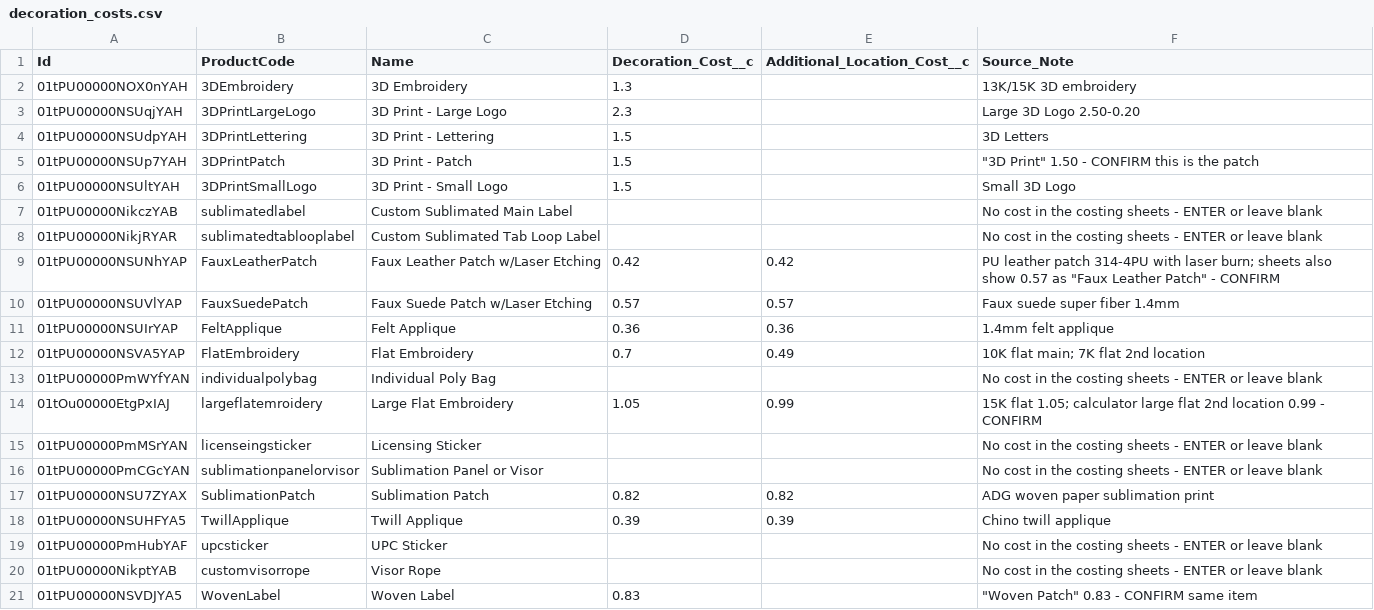
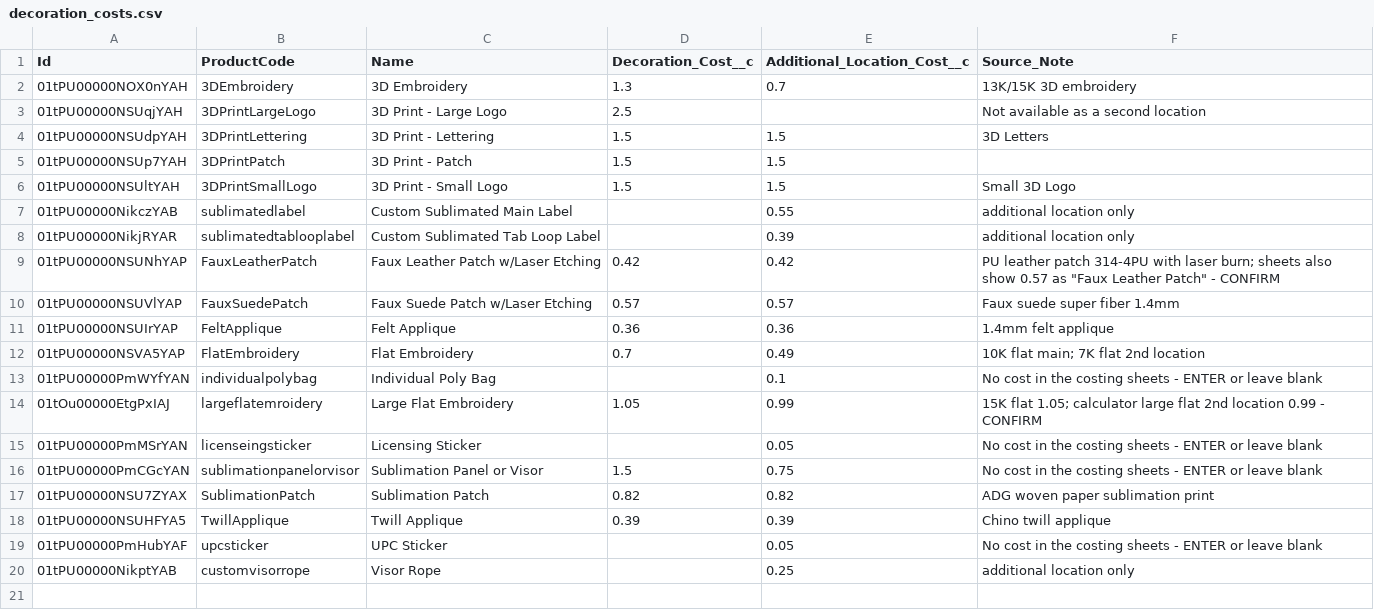
Before and after one commit to apfeifer-cdn/quoteLWC, a CSV file: docs/costing/load/decoration_costs.csv, drawn as a sheet.

Commit message:
Add files via upload

```diff
--- a/docs/costing/load/decoration_costs.csv
+++ b/docs/costing/load/decoration_costs.csv
@@ -1,9 +1,9 @@
 Id,ProductCode,Name,Decoration_Cost__c,Additional_Location_Cost__c,Source_Note
-01tPU00000NOX0nYAH,3DEmbroidery,3D Embroidery,1.3,,13K/15K 3D embroidery
-01tPU00000NSUqjYAH,3DPrintLargeLogo,3D Print - Large Logo,2.3,,Large 3D Logo 2.50-0.20
-01tPU00000NSUdpYAH,3DPrintLettering,3D Print - Lettering,1.5,,3D Letters
-01tPU00000NSUp7YAH,3DPrintPatch,3D Print - Patch,1.5,,"""3D Print"" 1.50 - CONFIRM this is the patch"
-01tPU00000NSUltYAH,3DPrintSmallLogo,3D Print - Small Logo,1.5,,Small 3D Logo
-01tPU00000NikczYAB,sublimatedlabel,Custom Sublimated Main Label,,,No cost in the costing sheets - ENTER or leave blank
-01tPU00000NikjRYAR,sublimatedtablooplabel,Custom Sublimated Tab Loop Label,,,No cost in the costing sheets - ENTER or leave blank
+01tPU00000NOX0nYAH,3DEmbroidery,3D Embroidery,1.3,0.7,13K/15K 3D embroidery
+01tPU00000NSUqjYAH,3DPrintLargeLogo,3D Print - Large Logo,2.5,,Not available as a second location
+01tPU00000NSUdpYAH,3DPrintLettering,3D Print - Lettering,1.5,1.5,3D Letters
+01tPU00000NSUp7YAH,3DPrintPatch,3D Print - Patch,1.5,1.5,
+01tPU00000NSUltYAH,3DPrintSmallLogo,3D Print - Small Logo,1.5,1.5,Small 3D Logo
+01tPU00000NikczYAB,sublimatedlabel,Custom Sublimated Main Label,,0.55,additional location only
+01tPU00000NikjRYAR,sublimatedtablooplabel,Custom Sublimated Tab Loop Label,,0.39,additional location only
 01tPU00000NSUNhYAP,FauxLeatherPatch,Faux Leather Patch w/Laser Etching,0.42,0.42,"PU leather patch 314-4PU with laser burn; sheets also show 0.57 as ""Faux Leather Patch"" - CONFIRM"
@@ -12,10 +12,9 @@ Id,ProductCode,Name,Decoration_Cost__c,Additional_Location_Cost__c,Source_Note
 01tPU00000NSVA5YAP,FlatEmbroidery,Flat Embroidery,0.7,0.49,10K flat main; 7K flat 2nd location
-01tPU00000PmWYfYAN,individualpolybag,Individual Poly Bag,,,No cost in the costing sheets - ENTER or leave blank
+01tPU00000PmWYfYAN,individualpolybag,Individual Poly Bag,,0.1,No cost in the costing sheets - ENTER or leave blank
 01tOu00000EtgPxIAJ,largeflatemroidery,Large Flat Embroidery,1.05,0.99,15K flat 1.05; calculator large flat 2nd location 0.99 - CONFIRM
-01tPU00000PmMSrYAN,licenseingsticker,Licensing Sticker,,,No cost in the costing sheets - ENTER or leave blank
-01tPU00000PmCGcYAN,sublimationpanelorvisor,Sublimation Panel or Visor,,,No cost in the costing sheets - ENTER or leave blank
+01tPU00000PmMSrYAN,licenseingsticker,Licensing Sticker,,0.05,No cost in the costing sheets - ENTER or leave blank
+01tPU00000PmCGcYAN,sublimationpanelorvisor,Sublimation Panel or Visor,1.5,0.75,No cost in the costing sheets - ENTER or leave blank
 01tPU00000NSU7ZYAX,SublimationPatch,Sublimation Patch,0.82,0.82,ADG woven paper sublimation print
 01tPU00000NSUHFYA5,TwillApplique,Twill Applique,0.39,0.39,Chino twill applique
-01tPU00000PmHubYAF,upcsticker,UPC Sticker,,,No cost in the costing sheets - ENTER or leave blank
-01tPU00000NikptYAB,customvisorrope,Visor Rope,,,No cost in the costing sheets - ENTER or leave blank
-01tPU00000NSVDJYA5,WovenLabel,Woven Label,0.83,,"""Woven Patch"" 0.83 - CONFIRM same item"
+01tPU00000PmHubYAF,upcsticker,UPC Sticker,,0.05,No cost in the costing sheets - ENTER or leave blank
+01tPU00000NikptYAB,customvisorrope,Visor Rope,,0.25,additional location only
```
